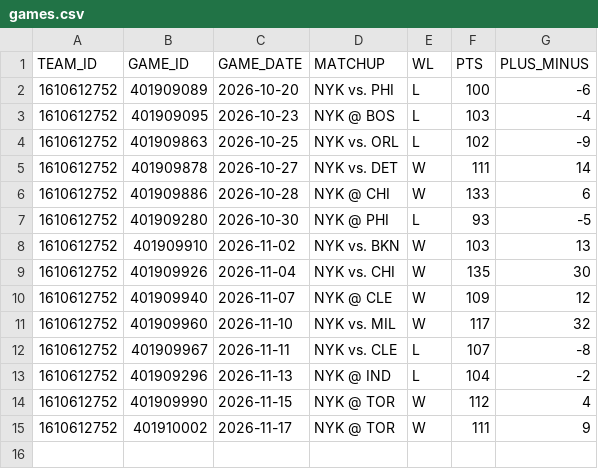
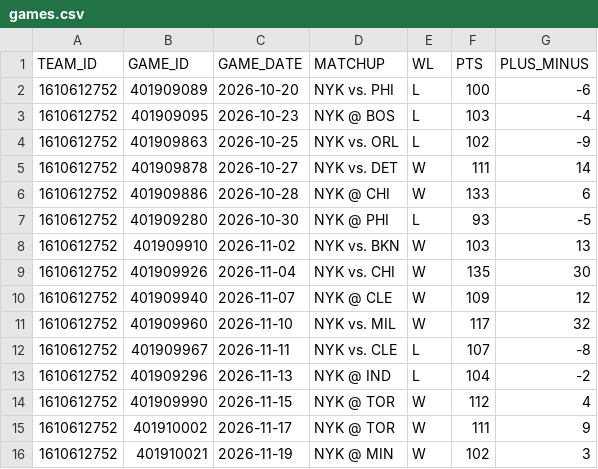
Before and after one commit to cobracuh/knicks-dashboard, a CSV file: data/games.csv, drawn as a sheet.

```diff
--- a/data/games.csv
+++ b/data/games.csv
@@ -15 +15,2 @@ TEAM_ID,GAME_ID,GAME_DATE,MATCHUP,WL,PTS,PLUS_MINUS
 1610612752,401910002,2026-11-17,NYK @ TOR,W,111,9
+1610612752,401910021,2026-11-19,NYK @ MIN,W,102,3
```
Also changed, not shown: data/league.csv, data/players.csv, 1 other file.
